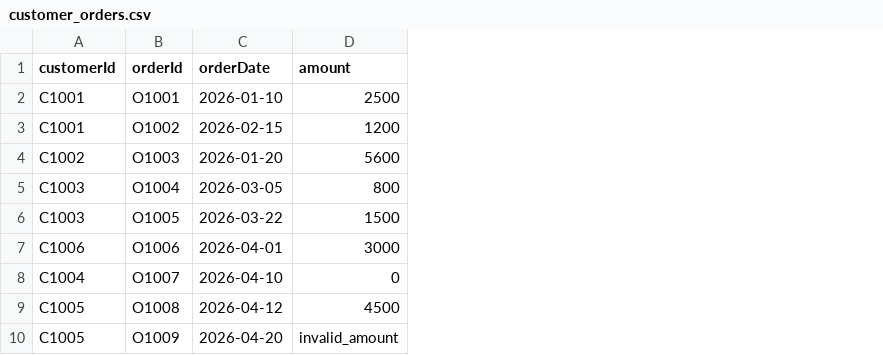
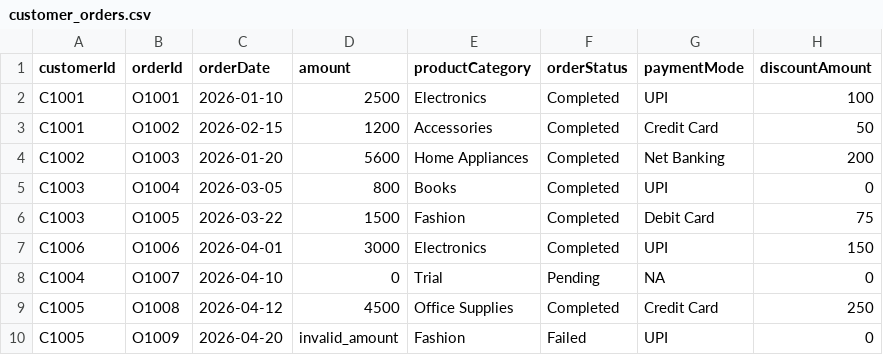
Before and after one commit to DNeeharika/customer360-complete-project, a CSV file: customer360-backend/src/main/resources/data/customer_orders.csv, drawn as a sheet; the diff names each change by its address in the sheet, - before the commit and + after, or states it on an @@ line.

Commit message:
Enhance Customer360 profile fields, UI, exports, and AI summary

```diff
--- a/customer360-backend/src/main/resources/data/customer_orders.csv
+++ b/customer360-backend/src/main/resources/data/customer_orders.csv
+column E (productCategory), rows 2-10: Electronics | Accessories | Home Appliances | Books | Fashion | Electronics | Trial | Office Supplies | Fashion
+column F (orderStatus), rows 2-10: Completed | Completed | Completed | Completed | Completed | Completed | Pending | Completed | Failed
+column G (paymentMode), rows 2-10: UPI | Credit Card | Net Banking | UPI | Debit Card | UPI | NA | Credit Card | UPI
+column H (discountAmount), rows 2-10: 100 | 50 | 200 | 0 | 75 | 150 | 0 | 250 | 0
```
Also changed, not shown: 14 other files.
